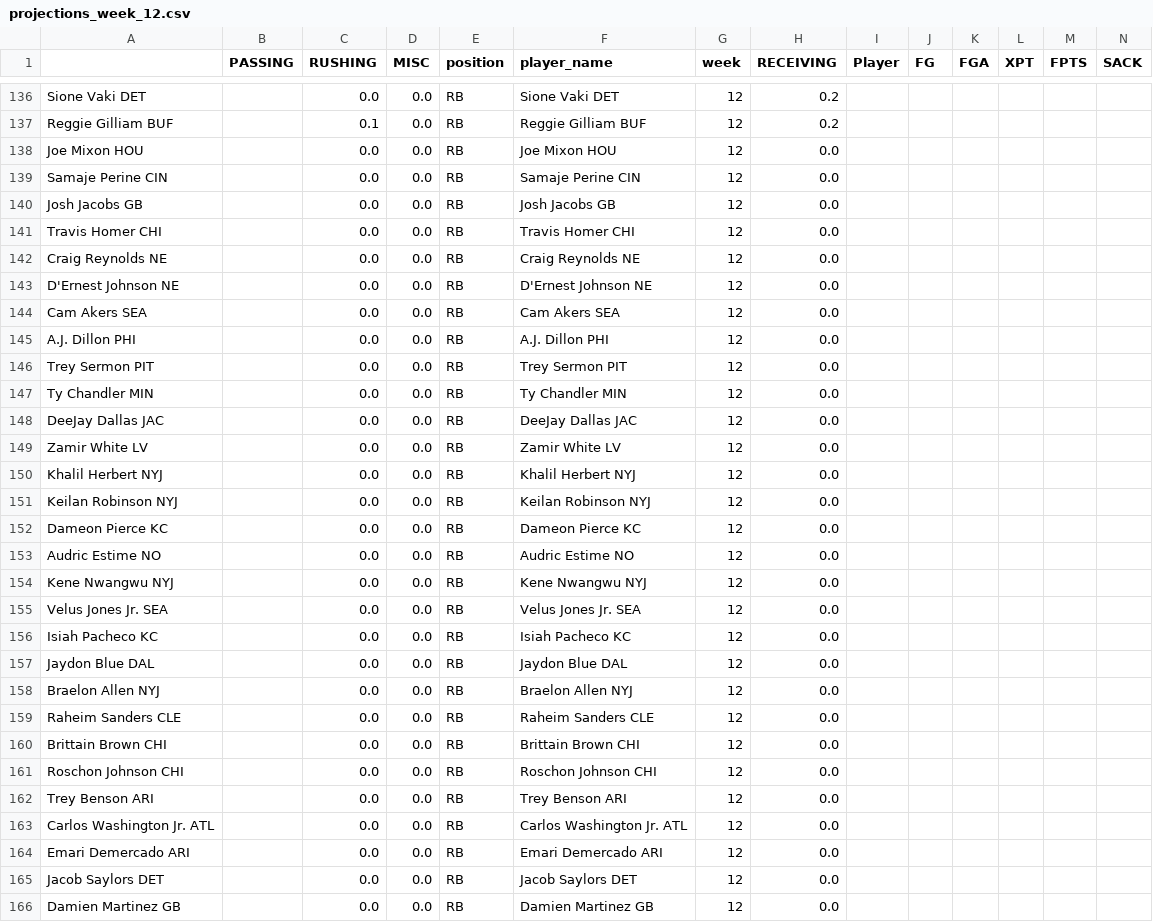
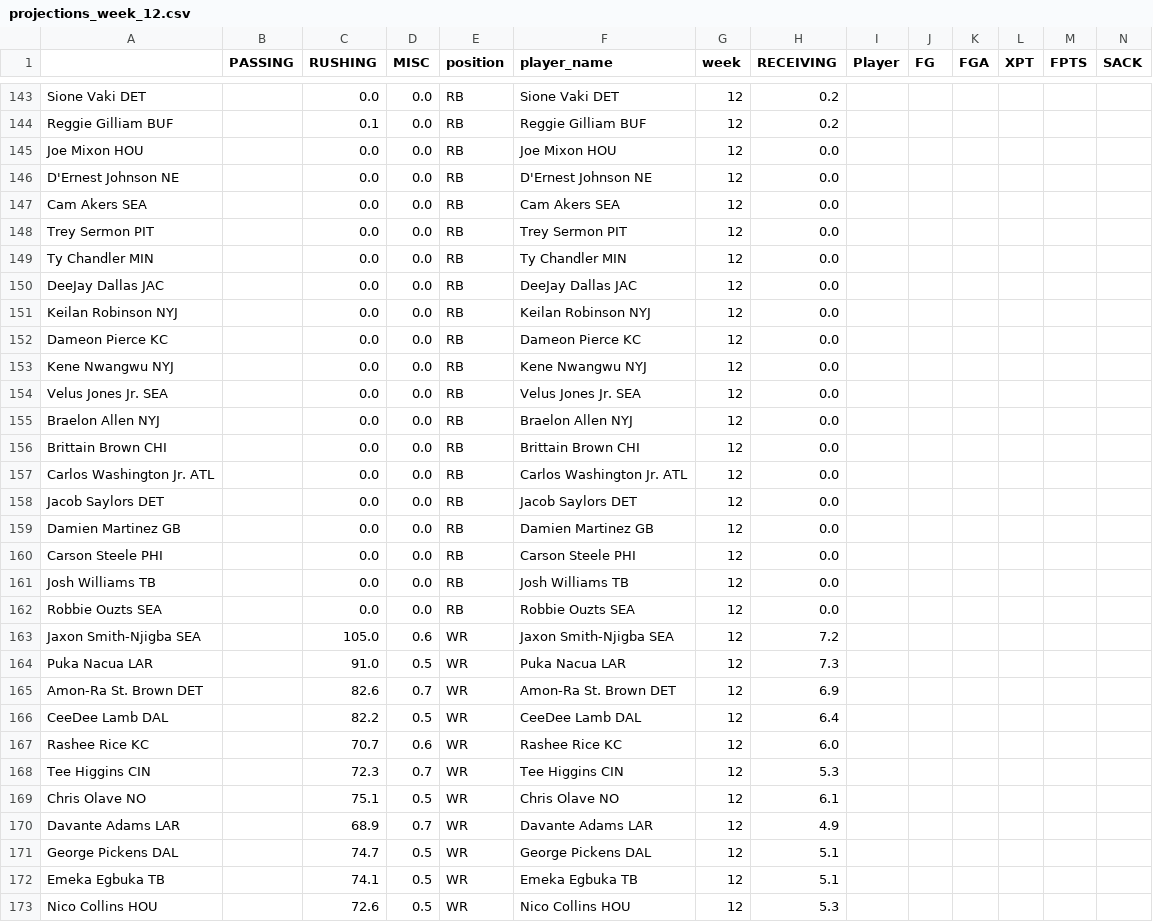
Before and after one commit to msrtliw2/fantasy-lineup-picker, a CSV file: data/projections_week_12.csv, drawn as a sheet; only a part is shown, gaps mark what is left out; the shorter side is filled out with more unchanged rows; removed rows and columns are numbered as before the commit, all else as after; rows hold the shown columns only; the diff covers the shown part only; the diff names each change by its address in the sheet, - before the commit and + after, or states it on an @@ line.

```diff
--- a/data/projections_week_12.csv
+++ b/data/projections_week_12.csv
-row 139: Samaje Perine CIN |  | 0.0 | 0.0 | RB | Samaje Perine CIN | 12 | 0.0
-row 140: Josh Jacobs GB |  | 0.0 | 0.0 | RB | Josh Jacobs GB | 12 | 0.0
-row 141: Travis Homer CHI |  | 0.0 | 0.0 | RB | Travis Homer CHI | 12 | 0.0
-row 142: Craig Reynolds NE |  | 0.0 | 0.0 | RB | Craig Reynolds NE | 12 | 0.0
-row 145: A.J. Dillon PHI |  | 0.0 | 0.0 | RB | A.J. Dillon PHI | 12 | 0.0
-row 149: Zamir White LV |  | 0.0 | 0.0 | RB | Zamir White LV | 12 | 0.0
-row 150: Khalil Herbert NYJ |  | 0.0 | 0.0 | RB | Khalil Herbert NYJ | 12 | 0.0
-row 153: Audric Estime NO |  | 0.0 | 0.0 | RB | Audric Estime NO | 12 | 0.0
-row 156: Isiah Pacheco KC |  | 0.0 | 0.0 | RB | Isiah Pacheco KC | 12 | 0.0
-row 157: Jaydon Blue DAL |  | 0.0 | 0.0 | RB | Jaydon Blue DAL | 12 | 0.0
-row 159: Raheim Sanders CLE |  | 0.0 | 0.0 | RB | Raheim Sanders CLE | 12 | 0.0
-row 161: Roschon Johnson CHI |  | 0.0 | 0.0 | RB | Roschon Johnson CHI | 12 | 0.0
-row 162: Trey Benson ARI |  | 0.0 | 0.0 | RB | Trey Benson ARI | 12 | 0.0
-row 164: Emari Demercado ARI |  | 0.0 | 0.0 | RB | Emari Demercado ARI | 12 | 0.0
```
Also changed, not shown: 8 added rows and 5 removed rows elsewhere in this file, data/projections_week_1.csv, data/projections_week_11.csv, 15 other files.
